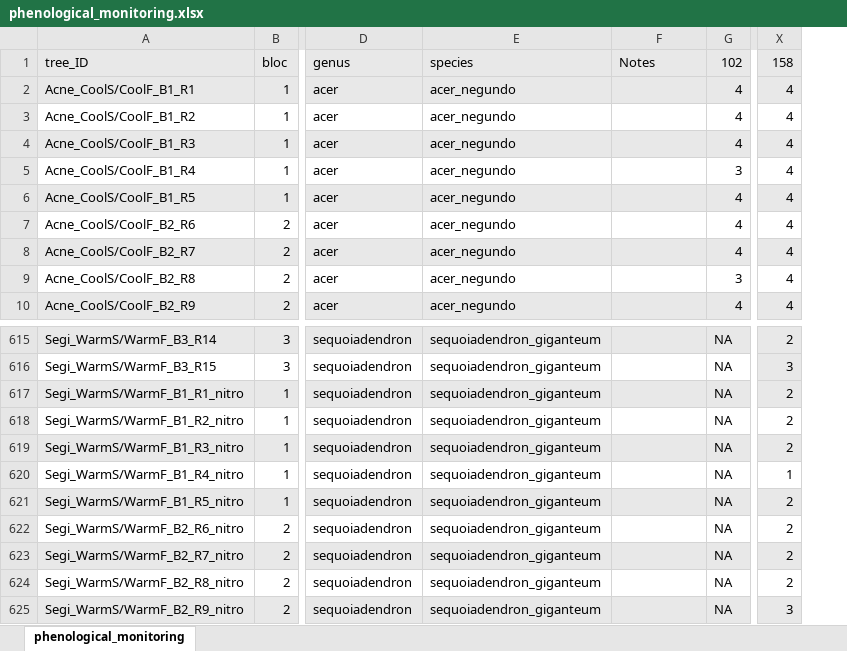
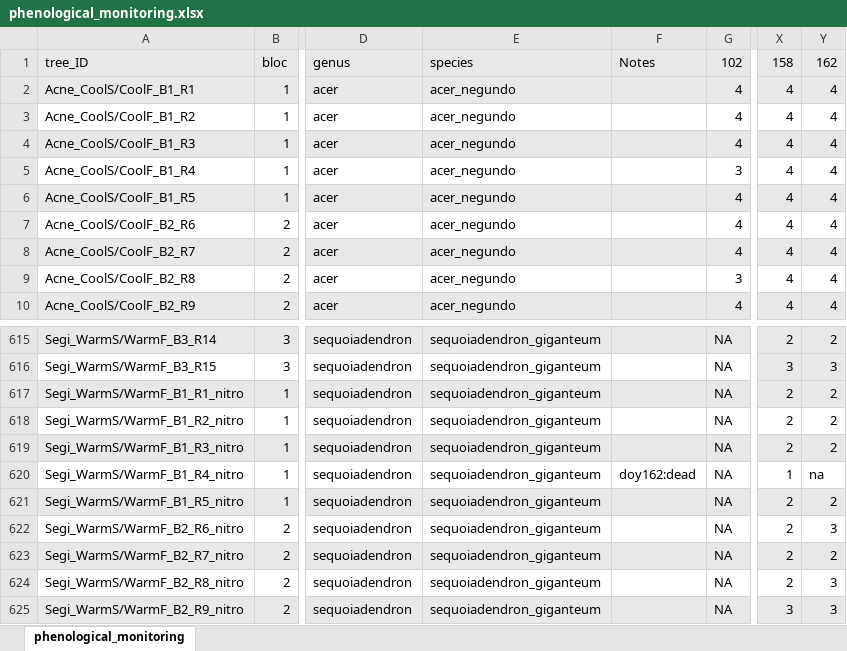
Before and after one commit to christophe-rd/fuelinex, an Excel workbook: data/phenological_monitoring.xlsx, sheet phenological_monitoring, drawn as a sheet; only a part is shown, gaps mark what is left out; values as stored, in another font and other column widths than the file's, no borders; the diff names each change by its address in the sheet, - before the commit and + after, or states it on an @@ line.

```diff
--- a/data/phenological_monitoring.xlsx (sheet phenological_monitoring)
+++ b/data/phenological_monitoring.xlsx (sheet phenological_monitoring)
+column Y, rows 1-10: 162 | 4 | 4 | 4 | 4 | 4 | 4 | 4 | 4 | 4; rows 615-625: 2 | 3 | 2 | 2 | 2 | na | 2 | 3 | 2 | 3 | 3
-F620: (empty)
+F620: doy162:dead
```
Also changed, not shown: 2 other files.
